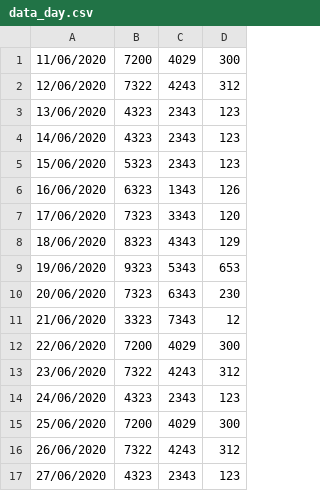
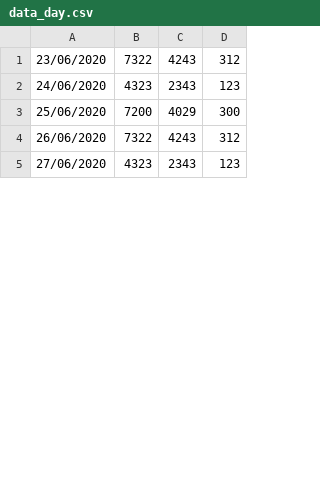
Before and after one commit to sidaliadbez/SPS, a CSV file: app/src/main/res/raw/data_day.csv, drawn as a sheet; only a part is shown; the diff covers the shown part only.

```diff
--- a/app/src/main/res/raw/data_day.csv
+++ b/app/src/main/res/raw/data_day.csv
@@ -1,13 +1 @@
-11/06/2020,7200,4029,300
-12/06/2020,7322,4243,312
-13/06/2020,4323,2343,123
-14/06/2020,4323,2343,123
-15/06/2020,5323,2343,123
-16/06/2020,6323,1343,126
-17/06/2020,7323,3343,120
-18/06/2020,8323,4343,129
-19/06/2020,9323,5343,653
-20/06/2020,7323,6343,230
-21/06/2020,3323,7343,12
-22/06/2020,7200,4029,300
 23/06/2020,7322,4243,312
```
Also changed, not shown: 27 added rows elsewhere in this file, 5 other files.
